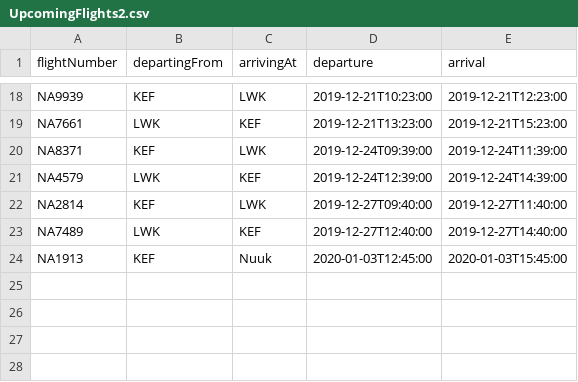
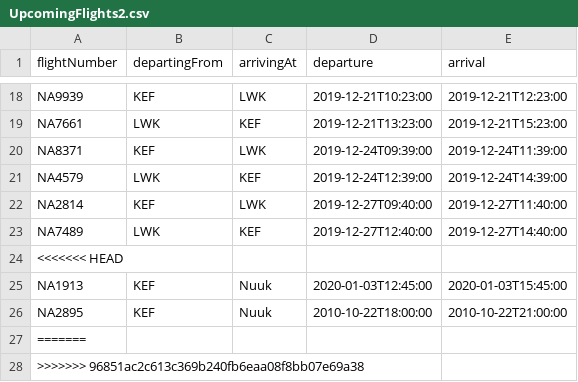
Before and after one commit to juliush16/Verklegt_1, a CSV file: Data/UpcomingFlights2.csv, drawn as a sheet; only a part is shown, gaps mark what is left out.

```diff
--- a/Data/UpcomingFlights2.csv
+++ b/Data/UpcomingFlights2.csv
@@ -23,2 +23,6 @@ NA2814,KEF,LWK,2019-12-27T09:40:00,2019-12-27T11:40:00
 NA7489,LWK,KEF,2019-12-27T12:40:00,2019-12-27T14:40:00
+<<<<<<< HEAD
 NA1913,KEF,Nuuk,2020-01-03T12:45:00,2020-01-03T15:45:00
+NA2895,KEF,Nuuk,2010-10-22T18:00:00,2010-10-22T21:00:00
+=======
+>>>>>>> 96851ac2c613c369b240fb6eaa08f8bb07e69a38
```
Also changed, not shown: 2 other files.
